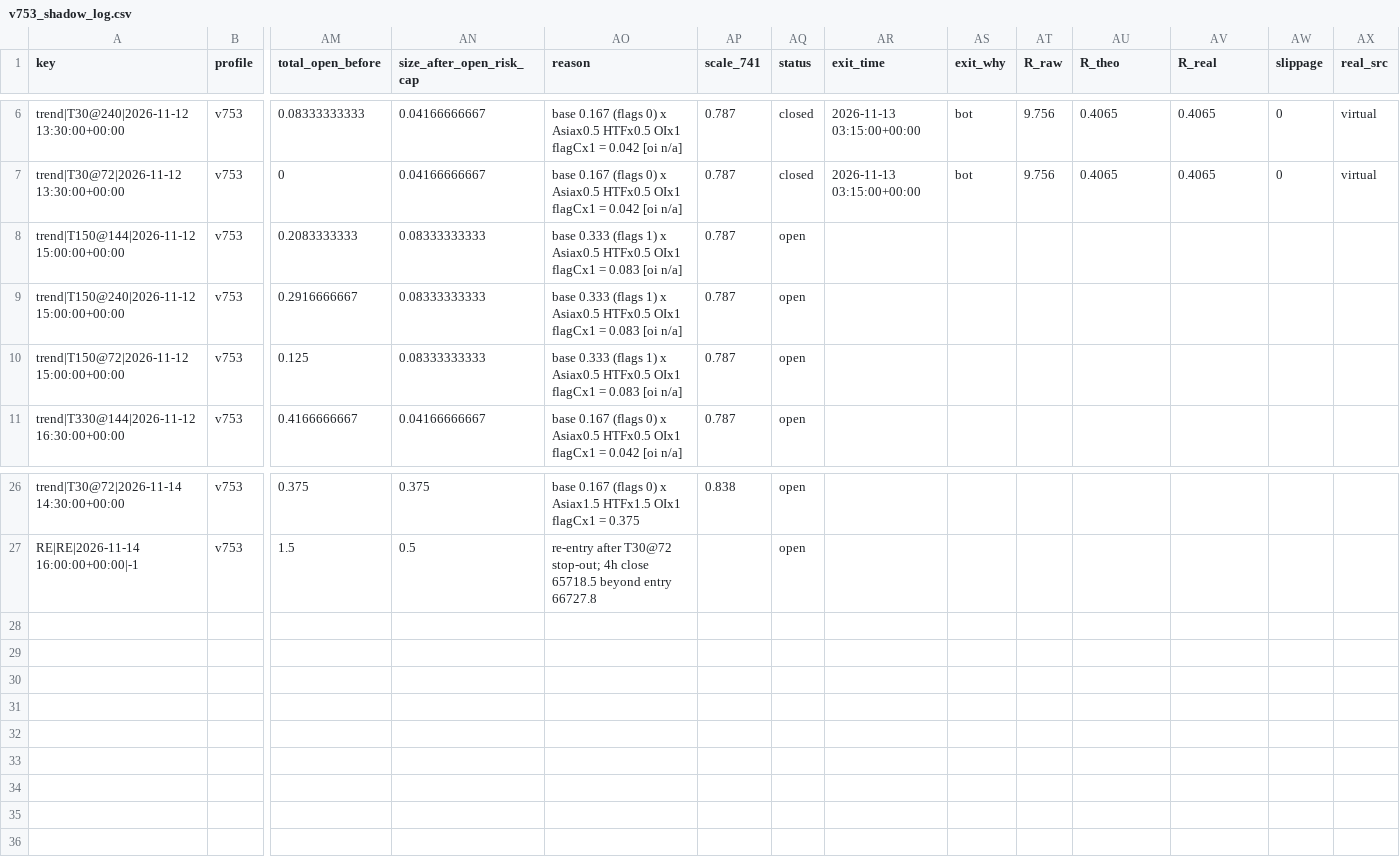
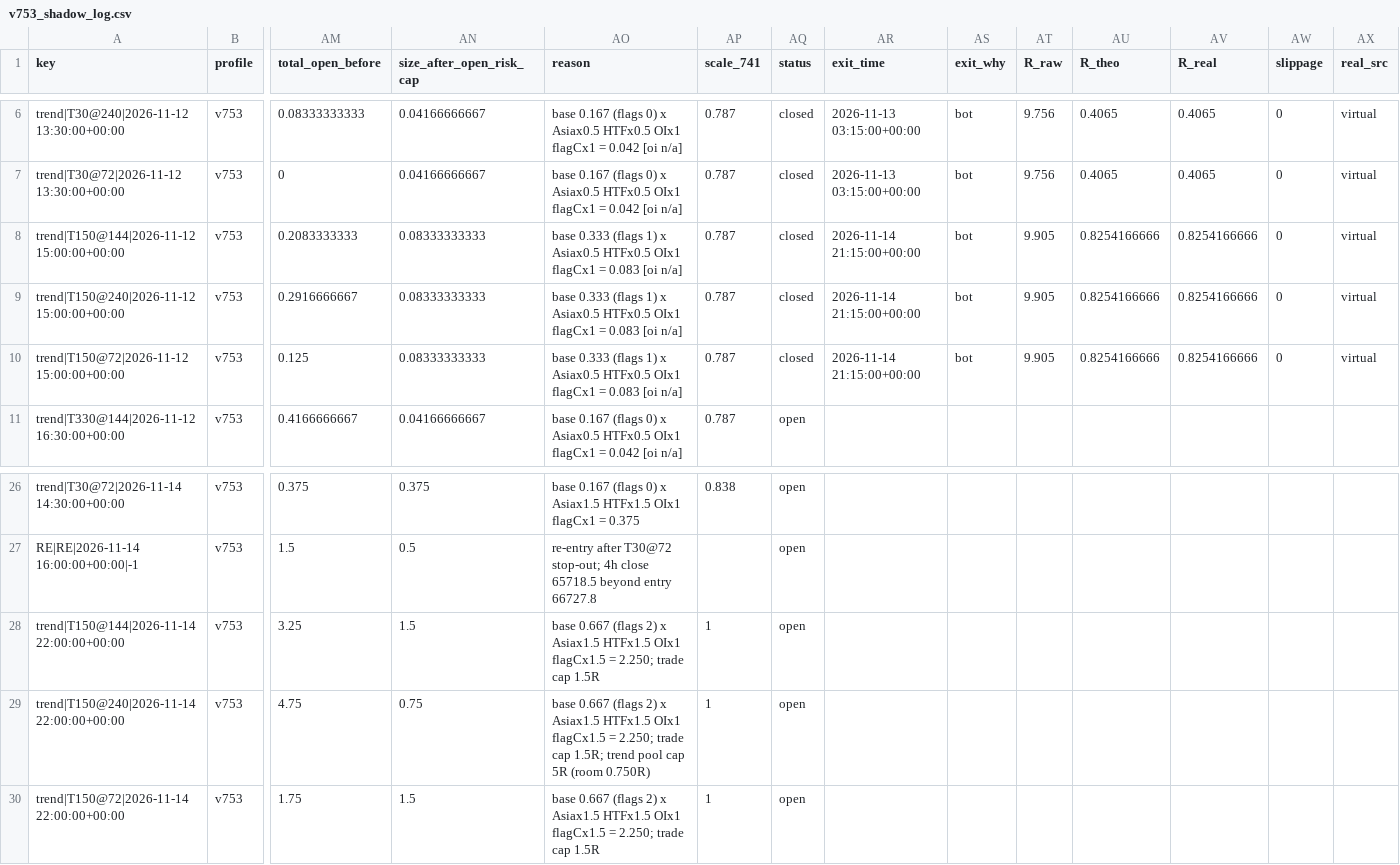
Before and after one commit to betmow/New-repo, a CSV file: bot_reports/v753/v753_shadow_log.csv, drawn as a sheet; only a part is shown, gaps mark what is left out; rows hold the shown columns only; the diff names each change by its address in the sheet, - before the commit and + after, or states it on an @@ line.

```diff
--- a/bot_reports/v753/v753_shadow_log.csv
+++ b/bot_reports/v753/v753_shadow_log.csv
-AQ8:AQ10 (status): open
+AQ8:AQ10 (status): closed
-AR8:AR10 (exit_time): (empty)
+AR8:AR10 (exit_time): 2026-11-14 21:15:00+00:00
-AS8:AS10 (exit_why): (empty)
+AS8:AS10 (exit_why): bot
-AT8:AT10 (R_raw): (empty)
+AT8:AT10 (R_raw): 9.905
-AU8:AU10 (R_theo): (empty)
+AU8:AU10 (R_theo): 0.8254166666
-AV8:AV10 (R_real): (empty)
+AV8:AV10 (R_real): 0.8254166666
-AW8:AW10 (slippage): (empty)
+AW8:AW10 (slippage): 0
-AX8:AX10 (real_src): (empty)
+AX8:AX10 (real_src): virtual
+row 28: trend|T150@144|2026-11-14 22:00:00+00:00 | v753 | 3.25 | 1.5 | base 0.667 (flags 2) x Asiax1.5 HTFx1.5 OIx1 flagCx1.5 = 2.250; trade cap 1.5R | 1 | open
+row 29: trend|T150@240|2026-11-14 22:00:00+00:00 | v753 | 4.75 | 0.75 | base 0.667 (flags 2) x Asiax1.5 HTFx1.5 OIx1 flagCx1.5 = 2.250; trade cap 1.5R; trend pool cap 5R (room 0.750R) | 1 | open
+row 30: trend|T150@72|2026-11-14 22:00:00+00:00 | v753 | 1.75 | 1.5 | base 0.667 (flags 2) x Asiax1.5 HTFx1.5 OIx1 flagCx1.5 = 2.250; trade cap 1.5R | 1 | open
```
Also changed, not shown: bot_reports/v753/v751_shadow_log.csv, 4 other files.
